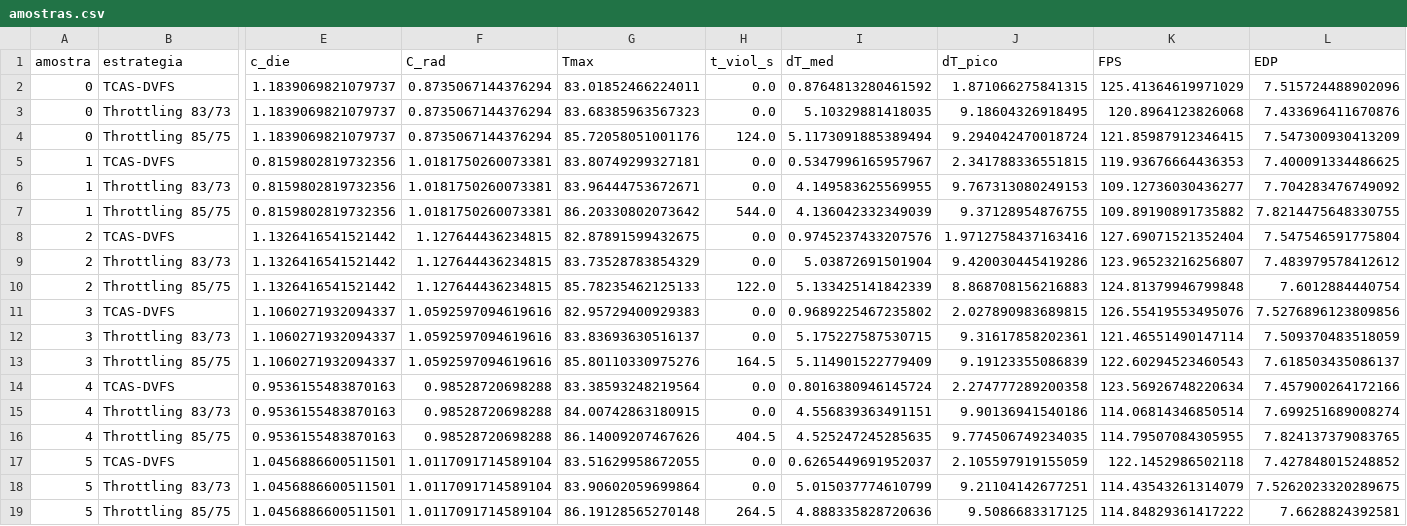
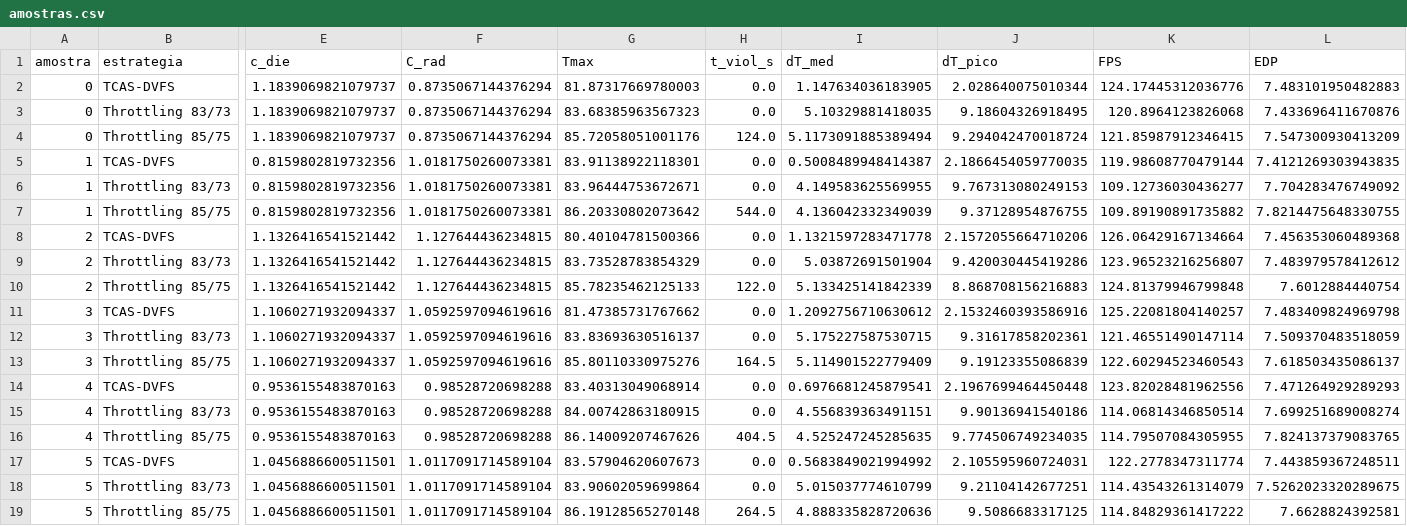
Before and after one commit to dafnhe-thor-barros/TCAS-DVFS, a CSV file: results/amostras.csv, drawn as a sheet; only a part is shown, gaps mark what is left out; the diff covers the shown part only; the diff names each change by its address in the sheet, - before the commit and + after, or states it on an @@ line.

```diff
--- a/results/amostras.csv
+++ b/results/amostras.csv
-G2 (Tmax): 83.01852466224011
+G2 (Tmax): 81.87317669780003
-I2 (dT_med): 0.8764813280461592
+I2 (dT_med): 1.147634036183905
-J2 (dT_pico): 1.871066275841315
+J2 (dT_pico): 2.028640075010344
-K2 (FPS): 125.41364619971029
+K2 (FPS): 124.17445312036776
-L2 (EDP): 7.515724488902096
+L2 (EDP): 7.483101950482883
-G5 (Tmax): 83.80749299327181
+G5 (Tmax): 83.91138922118301
-I5 (dT_med): 0.5347996165957967
+I5 (dT_med): 0.5008489948414387
-J5 (dT_pico): 2.341788336551815
+J5 (dT_pico): 2.1866454059770035
-K5 (FPS): 119.93676664436353
+K5 (FPS): 119.98608770479144
-L5 (EDP): 7.400091334486625
+L5 (EDP): 7.4121269303943835
-G8 (Tmax): 82.87891599432675
+G8 (Tmax): 80.40104781500366
-I8 (dT_med): 0.9745237433207576
+I8 (dT_med): 1.1321597283471778
-J8 (dT_pico): 1.9712758437163416
+J8 (dT_pico): 2.1572055664710206
-K8 (FPS): 127.69071521352404
+K8 (FPS): 126.06429167134664
-L8 (EDP): 7.547546591775804
+L8 (EDP): 7.456353060489368
-G11 (Tmax): 82.95729400929383
+G11 (Tmax): 81.47385731767662
-I11 (dT_med): 0.9689225467235802
+I11 (dT_med): 1.2092756710630612
-J11 (dT_pico): 2.027890983689815
+J11 (dT_pico): 2.1532460393586916
-K11 (FPS): 126.55419553495076
+K11 (FPS): 125.22081804140257
-L11 (EDP): 7.5276896123809856
+L11 (EDP): 7.483409824969798
-G14 (Tmax): 83.38593248219564
+G14 (Tmax): 83.40313049068914
-I14 (dT_med): 0.8016380946145724
+I14 (dT_med): 0.6976681245879541
-J14 (dT_pico): 2.274777289200358
+J14 (dT_pico): 2.1967699464450448
-K14 (FPS): 123.56926748220634
+K14 (FPS): 123.82028481962556
-L14 (EDP): 7.457900264172166
+L14 (EDP): 7.471264929289293
-G17 (Tmax): 83.51629958672055
+G17 (Tmax): 83.57904620607673
-I17 (dT_med): 0.6265449691952037
+I17 (dT_med): 0.5683849021994992
-J17 (dT_pico): 2.105597919155059
+J17 (dT_pico): 2.105595960724031
-K17 (FPS): 122.1452986502118
+K17 (FPS): 122.2778347311774
-L17 (EDP): 7.427848015248852
+L17 (EDP): 7.443859367248511
```
Also changed, not shown: 120 edited cells elsewhere in this file, results/ablacao.csv, results/convergencia_temporal.csv, 17 other files.
